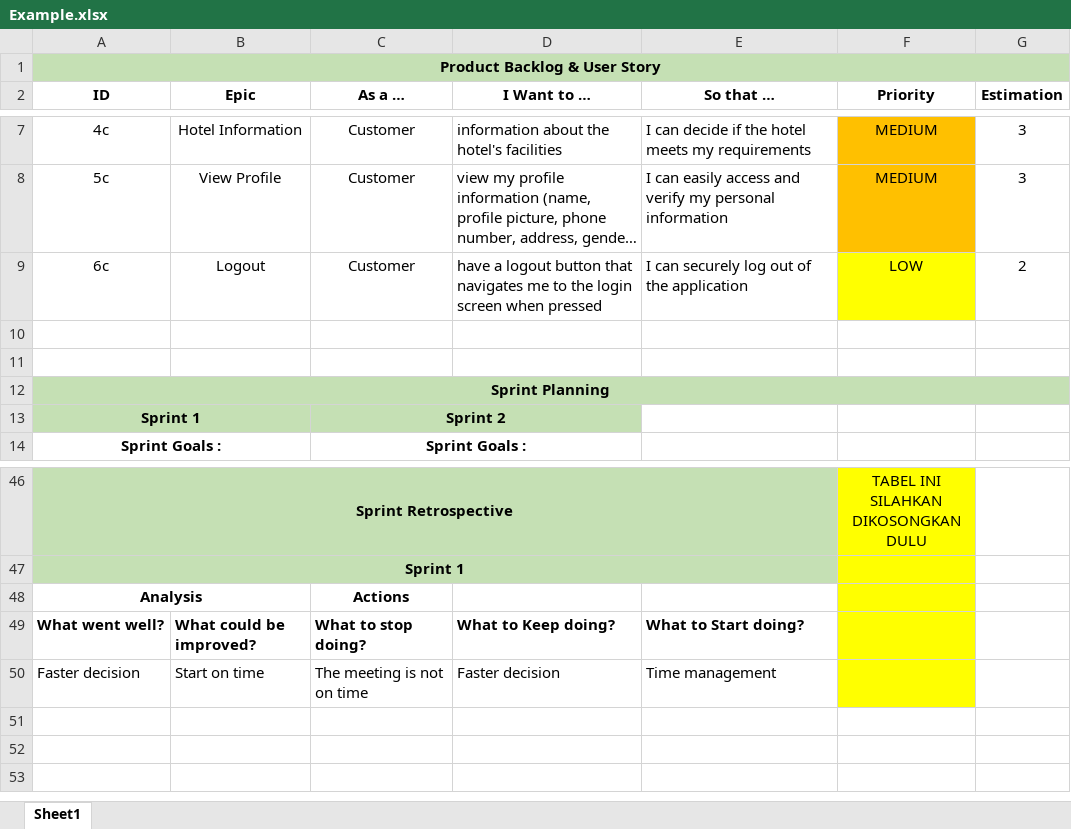
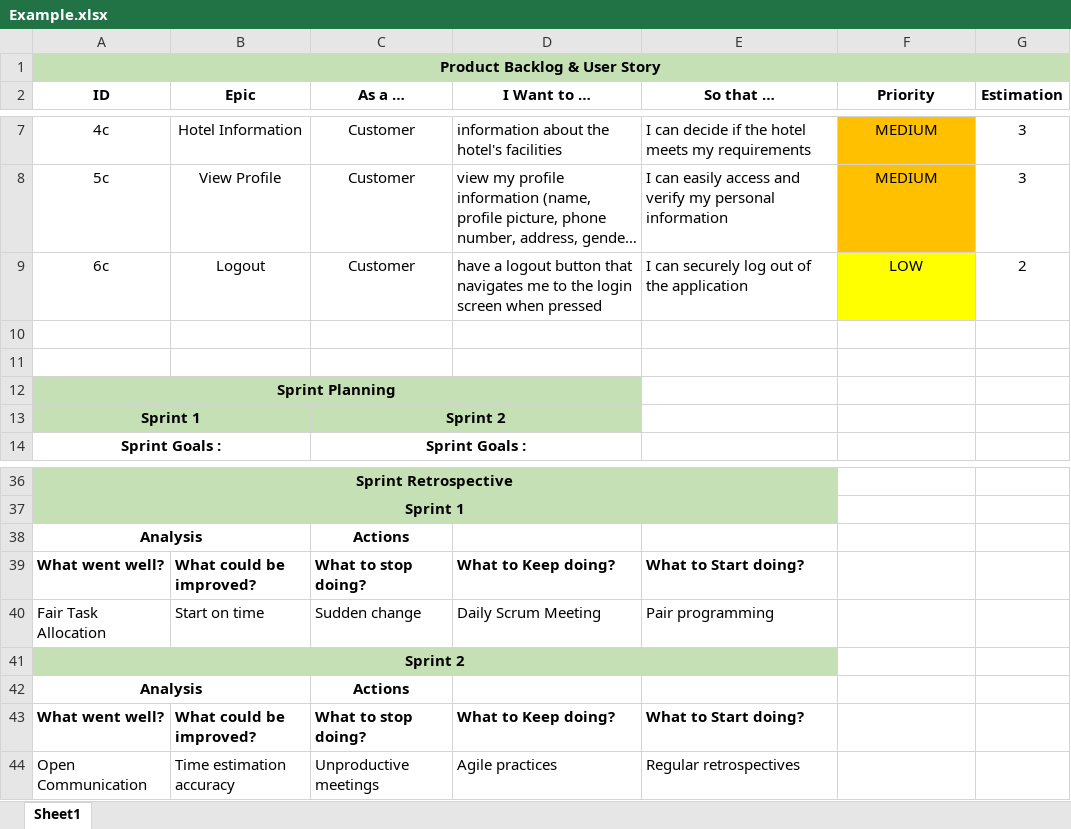
Before and after one commit to el07duha/Tugas_Agile, an Excel workbook: Example.xlsx, sheet Sheet1, drawn as a sheet; only a part is shown, gaps mark what is left out; long unchanged cells end in …; values as stored, in another font and other column widths than the file's, no borders; removed rows and columns are numbered as before the commit, all else as after; ↵ is a line break in a cell; the diff covers the shown part only; the diff names each change by its address in the sheet, - before the commit and + after, or states it on an @@ line.

Commit message:
Done two sprint

```diff
--- a/Example.xlsx (sheet Sheet1)
+++ b/Example.xlsx (sheet Sheet1)
-A12:G12 merged
+A12:D12 merged
-E12:G12 fill: #C5E0B4
+E12:G12 fill: none
-F36 (Priority): TABEL INI SILAHKAN ↵ DIKOSONGKAN DULU
+F36 (Priority): (empty)
-F36:F39 fill: #FFFF00
+F36:F39 fill: none
-row 50: Faster decision | Start on time | The meeting is not on time | Faster decision | Time management
+row 40: Fair Task Allocation | Start on time | Sudden change | Daily Scrum Meeting | Pair programming
+row 41: Sprint 2
+row 42: Analysis |  | Actions
+row 43: What went well? | What could be improved? | What to stop doing? | What to Keep doing? | What to Start doing?
+row 44: Open Communication | Time estimation accuracy | Unproductive meetings | Agile practices | Regular retrospectives
```
Also changed, not shown: 2 added rows, 12 removed rows, 27 edited cells, cell formats and merged cells elsewhere in this sheet.
